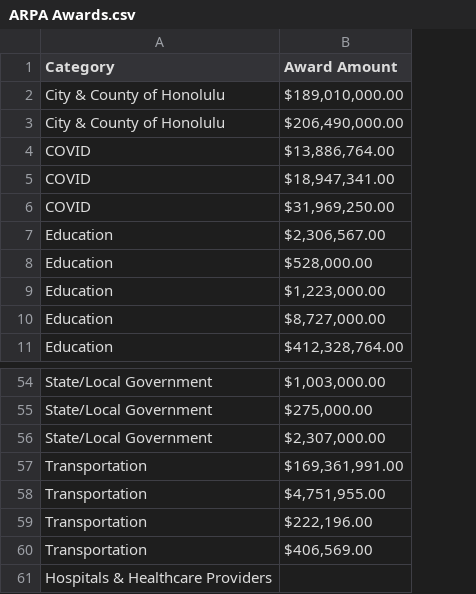
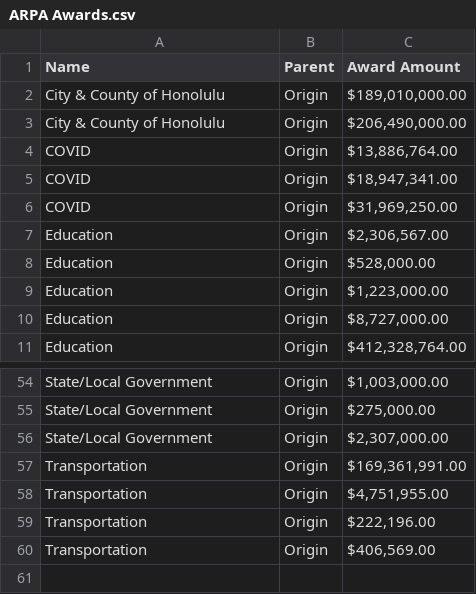
Before and after one commit to HawaiiDataCollaborative/data-files, a CSV file: ARPA Awards.csv, drawn as a sheet; only a part is shown, gaps mark what is left out; removed rows and columns are numbered as before the commit, all else as after; the diff names each change by its address in the sheet, - before the commit and + after, or states it on an @@ line.

Commit message:
Add files via upload

```diff
--- a/ARPA Awards.csv
+++ b/ARPA Awards.csv
+column B (Parent), rows 2-11: all Origin; rows 54-60: all Origin
-A1: Category
+A1: Name
-row 61: Hospitals & Healthcare Providers
```
